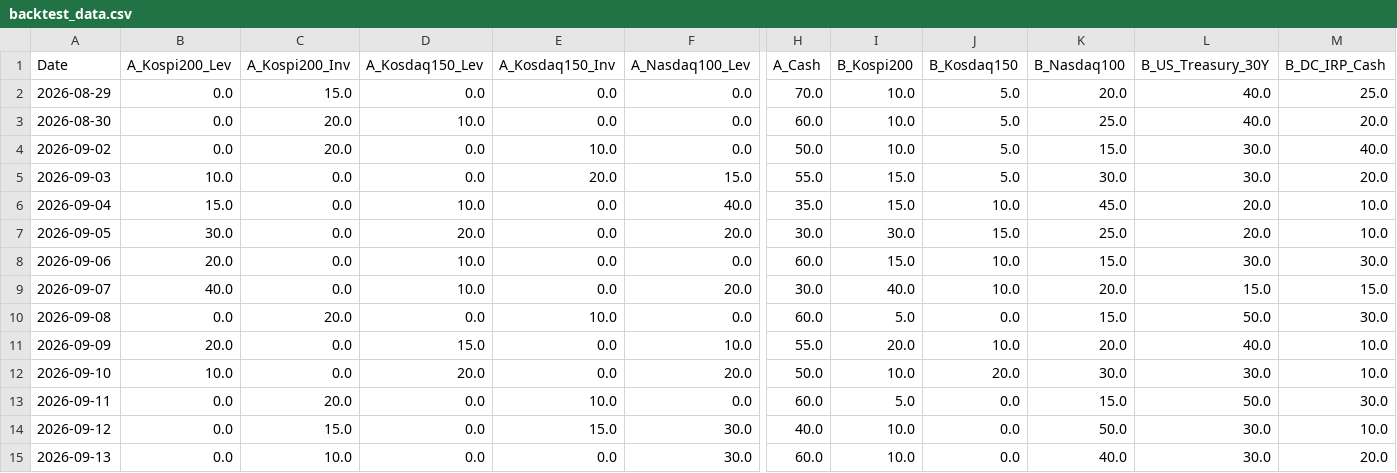
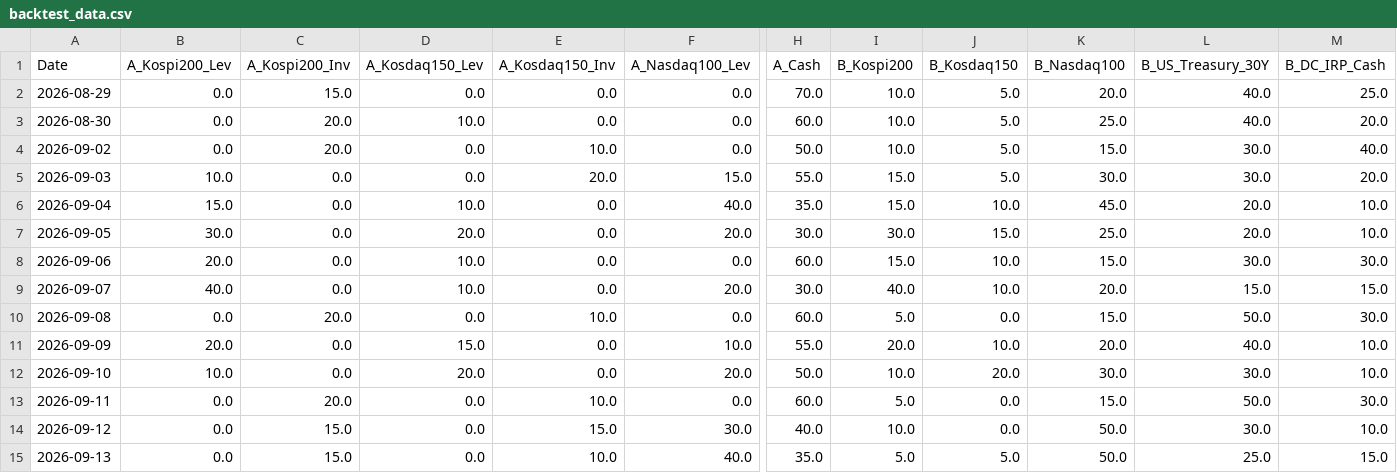
Before and after one commit to lkj9980/quant-dashboard, a CSV file: data/backtest_data.csv, drawn as a sheet; only a part is shown, gaps mark what is left out; the diff names each change by its address in the sheet, - before the commit and + after, or states it on an @@ line.

```diff
--- a/data/backtest_data.csv
+++ b/data/backtest_data.csv
-C15 (A_Kospi200_Inv): 10.0
+C15 (A_Kospi200_Inv): 15.0
-E15 (A_Kosdaq150_Inv): 0.0
+E15 (A_Kosdaq150_Inv): 10.0
-F15 (A_Nasdaq100_Lev): 30.0
+F15 (A_Nasdaq100_Lev): 40.0
-H15 (A_Cash): 60.0
+H15 (A_Cash): 35.0
-I15 (B_Kospi200): 10.0
+I15 (B_Kospi200): 5.0
-J15 (B_Kosdaq150): 0.0
+J15 (B_Kosdaq150): 5.0
-K15 (B_Nasdaq100): 40.0
+K15 (B_Nasdaq100): 50.0
-L15 (B_US_Treasury_30Y): 30.0
+L15 (B_US_Treasury_30Y): 25.0
-M15 (B_DC_IRP_Cash): 20.0
+M15 (B_DC_IRP_Cash): 15.0
```
Also changed, not shown: data/quant_log.csv, 3 other files.
